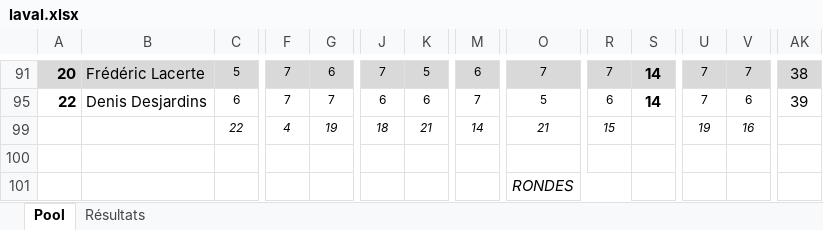
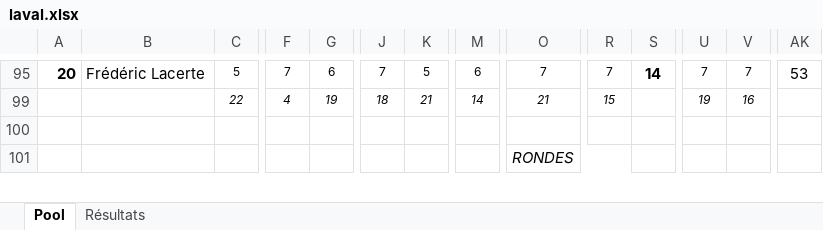
Before and after one commit to staker4/pool, an Excel workbook: laval.xlsx, sheet Pool, drawn as a sheet; only a part is shown, gaps mark what is left out; values as stored, in another font and other column widths than the file's, no borders; conditional formats not drawn; removed rows and columns are numbered as before the commit, all else as after; rows hold the shown columns only; the diff covers the shown part only; the diff names each change by its address in the sheet, - before the commit and + after, or states it on an @@ line.

```diff
--- a/laval.xlsx (sheet Pool)
+++ b/laval.xlsx (sheet Pool)
-A95:AK95 fill: #D9D9D9
+A95:AK95 fill: none
-AK95: 38
+AK95: 53
-row 95: 22 | Denis Desjardins | 6 | 7 | 7 | 6 | 6 | 7 | 5 | 6 | 14 | 7 | 6 | 39
```
Also changed, not shown: 4 added rows, 3 removed rows, 45 edited cells and cell formats elsewhere in this sheet, sheet Résultats, formulas that keep their value, hidden cells, 2 other files.
